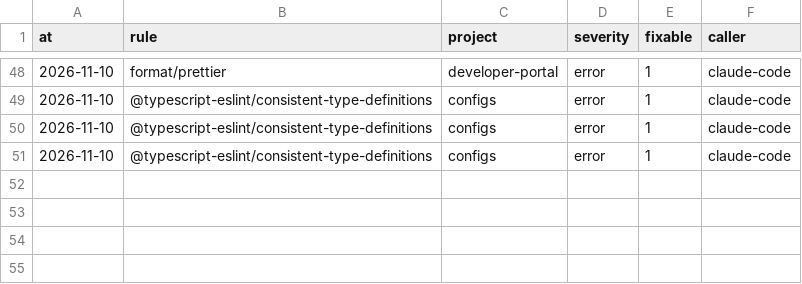
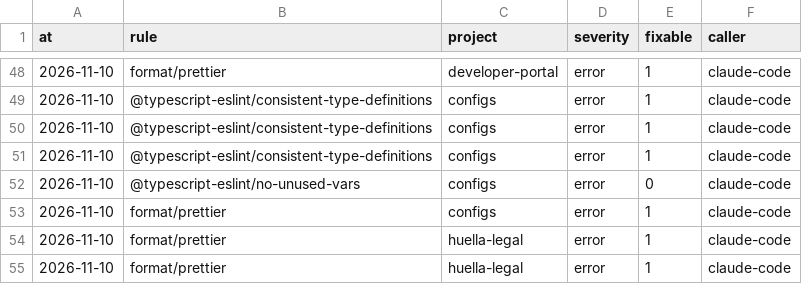
Before and after one commit to xfontr/monorepo, a CSV file: .telemetry/lint/feature--developer-portal--413-refactor-the-developer-portal-into-nuxt-layers.csv, drawn as a sheet; only a part is shown, gaps mark what is left out; the diff names each change by its address in the sheet, - before the commit and + after, or states it on an @@ line.

```diff
--- a/.telemetry/lint/feature--developer-portal--413-refactor-the-developer-portal-into-nuxt-layers.csv
+++ b/.telemetry/lint/feature--developer-portal--413-refactor-the-developer-portal-into-nuxt-layers.csv
+row 52: 2026-11-10 | @typescript-eslint/no-unused-vars | configs | error | 0 | claude-code
+row 53: 2026-11-10 | format/prettier | configs | error | 1 | claude-code
+row 54: 2026-11-10 | format/prettier | huella-legal | error | 1 | claude-code
+row 55: 2026-11-10 | format/prettier | huella-legal | error | 1 | claude-code
```
Also changed, not shown: .telemetry/scripts/feature--developer-portal--413-refactor-the-developer-portal-into-nuxt-layers.csv, 9 other files.
